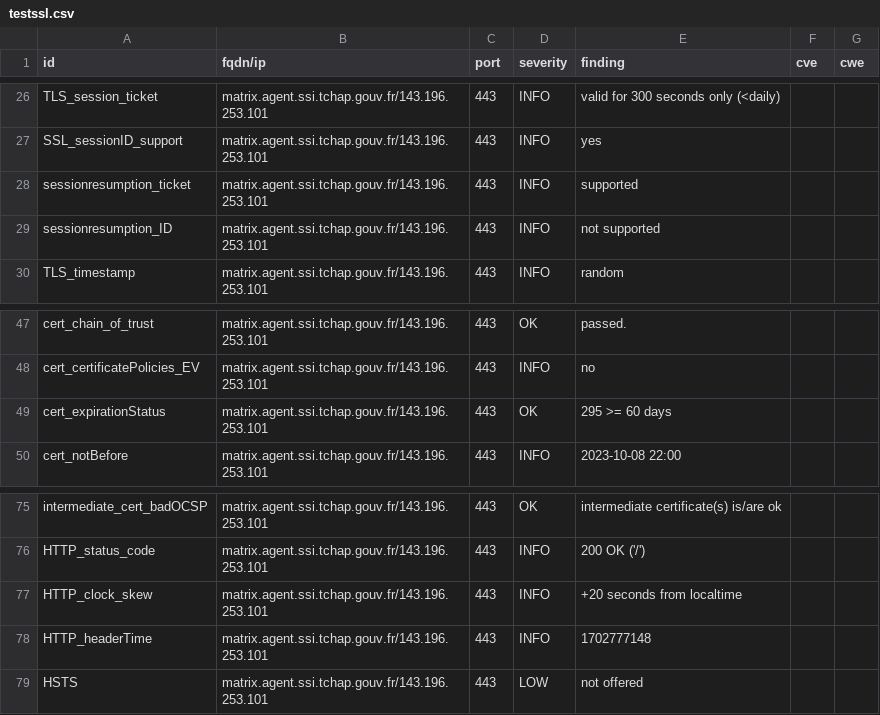
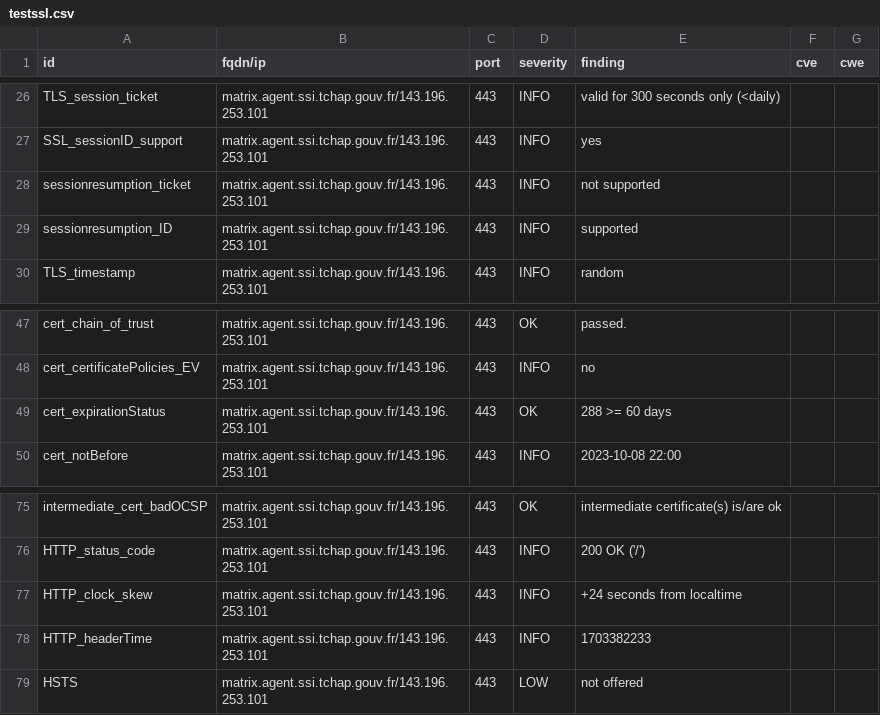
Before and after one commit to tchapgouv/dashlord, a CSV file: results/aHR0cHM6Ly9tYXRyaXguYWdlbnQuc3NpLnRjaGFwLmdvdXYuZnI=/testssl.csv, drawn as a sheet; only a part is shown, gaps mark what is left out.

```diff
--- a/results/aHR0cHM6Ly9tYXRyaXguYWdlbnQuc3NpLnRjaGFwLmdvdXYuZnI=/testssl.csv
+++ b/results/aHR0cHM6Ly9tYXRyaXguYWdlbnQuc3NpLnRjaGFwLmdvdXYuZnI=/testssl.csv
@@ -27,4 +27,4 @@
 "SSL_sessionID_support","matrix.agent.ssi.tchap.gouv.fr/143.196.253.101","443","INFO","yes","",""
-"sessionresumption_ticket","matrix.agent.ssi.tchap.gouv.fr/143.196.253.101","443","INFO","supported","",""
-"sessionresumption_ID","matrix.agent.ssi.tchap.gouv.fr/143.196.253.101","443","INFO","not supported","",""
+"sessionresumption_ticket","matrix.agent.ssi.tchap.gouv.fr/143.196.253.101","443","INFO","not supported","",""
+"sessionresumption_ID","matrix.agent.ssi.tchap.gouv.fr/143.196.253.101","443","INFO","supported","",""
 "TLS_timestamp","matrix.agent.ssi.tchap.gouv.fr/143.196.253.101","443","INFO","random","",""
@@ -48,3 +48,3 @@
 "cert_certificatePolicies_EV","matrix.agent.ssi.tchap.gouv.fr/143.196.253.101","443","INFO","no","",""
-"cert_expirationStatus","matrix.agent.ssi.tchap.gouv.fr/143.196.253.101","443","OK","295 >= 60 days","",""
+"cert_expirationStatus","matrix.agent.ssi.tchap.gouv.fr/143.196.253.101","443","OK","288 >= 60 days","",""
 "cert_notBefore","matrix.agent.ssi.tchap.gouv.fr/143.196.253.101","443","INFO","2023-10-08 22:00","",""
@@ -76,4 +76,4 @@
 "HTTP_status_code","matrix.agent.ssi.tchap.gouv.fr/143.196.253.101","443","INFO","200 OK ('/')","",""
-"HTTP_clock_skew","matrix.agent.ssi.tchap.gouv.fr/143.196.253.101","443","INFO","+20 seconds from localtime","",""
-"HTTP_headerTime","matrix.agent.ssi.tchap.gouv.fr/143.196.253.101","443","INFO","1702777148","",""
+"HTTP_clock_skew","matrix.agent.ssi.tchap.gouv.fr/143.196.253.101","443","INFO","+24 seconds from localtime","",""
+"HTTP_headerTime","matrix.agent.ssi.tchap.gouv.fr/143.196.253.101","443","INFO","1703382233","",""
 "HSTS","matrix.agent.ssi.tchap.gouv.fr/143.196.253.101","443","LOW","not offered","",""
```
Also changed, not shown: 12 other files.
